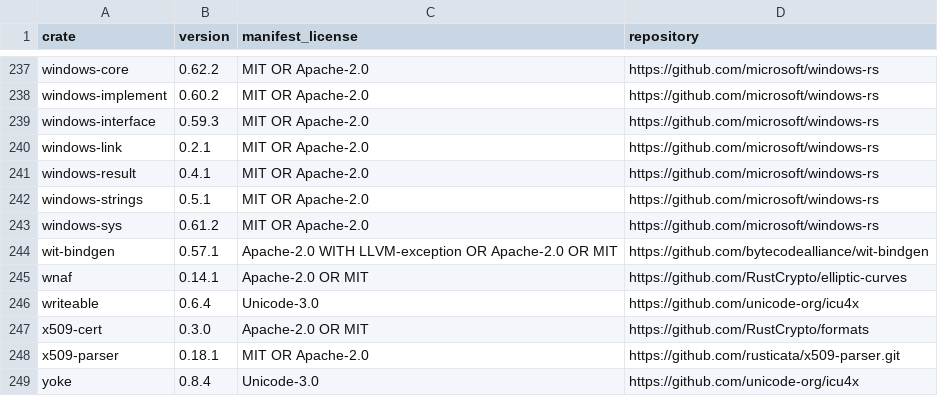
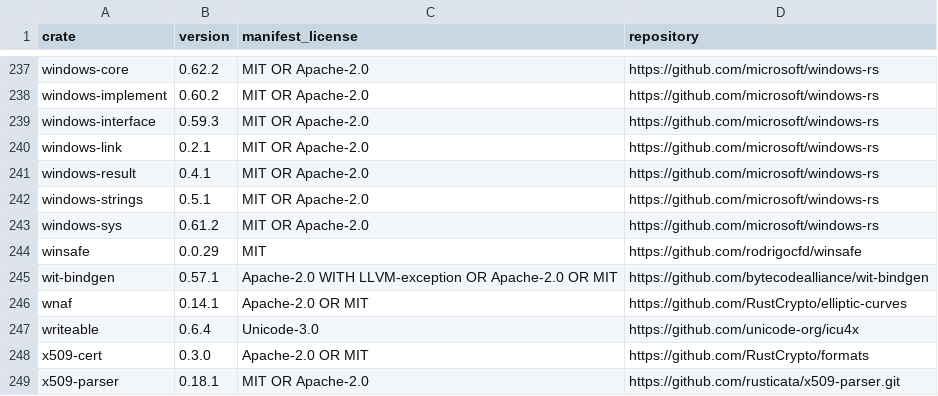
Before and after one commit to liteart/openknx-studio, a TSV file: experiments/task152-passkey/DEPENDENCIES.tsv, drawn as a sheet; only a part is shown, gaps mark what is left out; the shorter side is filled out with more unchanged rows.

Commit message:
feat(approval): add opt-in Windows development journal
Task: Task-152
Tests: cargo test --locked --offline --manifest-path experiments/task152-passkey/Cargo.toml --lib
Tests: cargo check --locked --offline --manifest-path experiments/task152-passkey/Cargo.toml --target x86_64-pc-windows-gnu --all-targets
Tests: cargo check --locked --offline --manifest-path experiments/task152-passkey/Cargo.toml --target x86_64-pc-windows-gnu --all-targets --features experimental-windows-journal
Tests: cargo clippy --locked --offline --manifest-path experiments/task152-passkey/Cargo.toml --target x86_64-pc-windows-gnu --all-targets -- -D warnings
Tests: cargo clippy --locked --offline --manifest-path experiments/task152-passkey/Cargo.toml --target x86_64-pc-windows-gnu --all-targets --features experimental-windows-journal -- -D warnings
Tests: git diff --check

```diff
--- a/experiments/task152-passkey/DEPENDENCIES.tsv
+++ b/experiments/task152-passkey/DEPENDENCIES.tsv
@@ -243,2 +243,3 @@ windows-strings	0.5.1	MIT OR Apache-2.0	https://github.com/microsoft/windows-rs
 windows-sys	0.61.2	MIT OR Apache-2.0	https://github.com/microsoft/windows-rs
+winsafe	0.0.29	MIT	https://github.com/rodrigocfd/winsafe
 wit-bindgen	0.57.1	Apache-2.0 WITH LLVM-exception OR Apache-2.0 OR MIT	https://github.com/bytecodealliance/wit-bindgen
```
Also changed, not shown: 7 other files.
